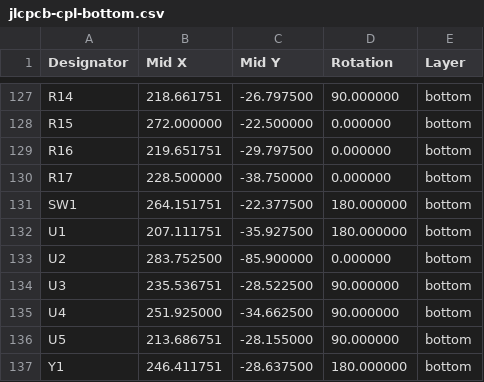
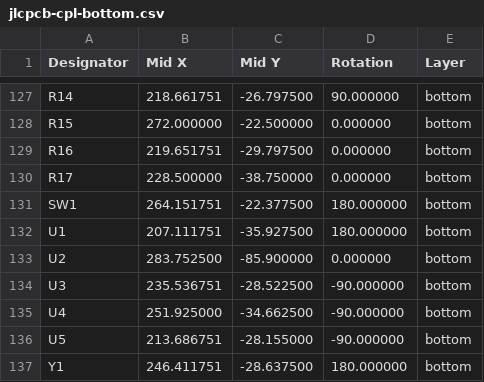
Before and after one commit to djvs/m0116, a CSV file: outputs/gerber/jlcpcb-cpl-bottom.csv, drawn as a sheet; only a part is shown, gaps mark what is left out.

```diff
--- a/outputs/gerber/jlcpcb-cpl-bottom.csv
+++ b/outputs/gerber/jlcpcb-cpl-bottom.csv
@@ -133,5 +133,5 @@ Designator,Mid X,Mid Y,Rotation,Layer
 "U2",283.752500,-85.900000,0.000000,bottom
-"U3",235.536751,-28.522500,90.000000,bottom
-"U4",251.925000,-34.662500,90.000000,bottom
-"U5",213.686751,-28.155000,90.000000,bottom
+"U3",235.536751,-28.522500,-90.000000,bottom
+"U4",251.925000,-34.662500,-90.000000,bottom
+"U5",213.686751,-28.155000,-90.000000,bottom
 "Y1",246.411751,-28.637500,180.000000,bottom
```
Also changed, not shown: 5 other files.
